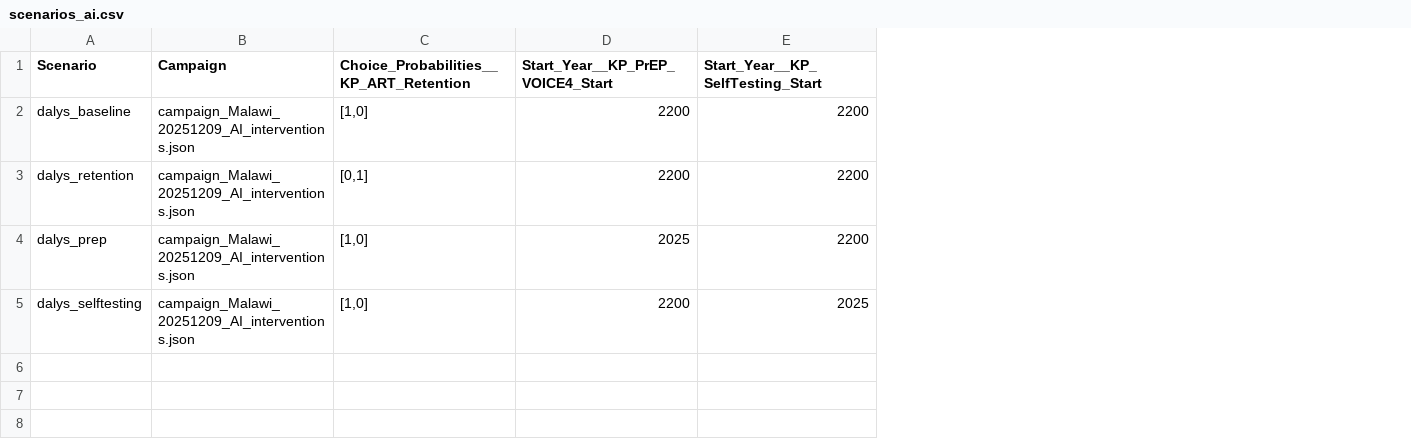
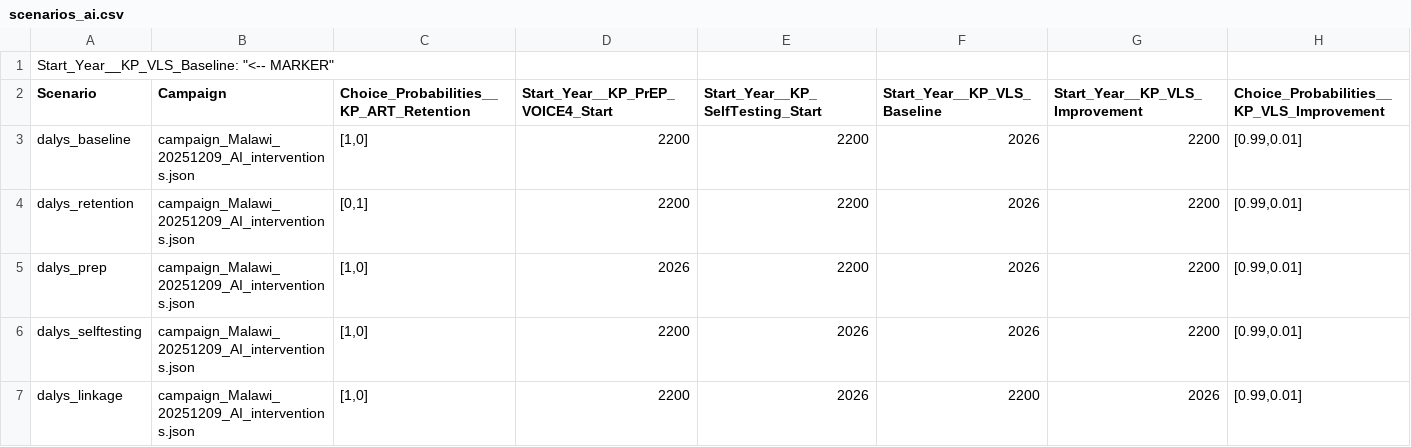
Before and after one commit to BershteynLab/MWI_MIHPSA, a CSV file: scenarios_ai.csv, drawn as a sheet; addresses are those after the commit; the diff names each change by its address in the sheet, - before the commit and + after, or states it on an @@ line.

Commit message:
Adding Linkage to care VLS improvement scenario

```diff
--- a/scenarios_ai.csv
+++ b/scenarios_ai.csv
+column F (Start_Year__KP_VLS_Baseline), rows 3-6: all 2026
+column G (Start_Year__KP_VLS_Improvement), rows 3-6: all 2200
+column H, rows 2-6: Choice_Probabilities__KP_VLS_Improvement | [0.99,0.01] | [0.99,0.01] | [0.99,0.01] | [0.99,0.01]
+row 1: Start_Year__KP_VLS_Baseline: "<-- MARKER"
-D5 (Start_Year__KP_PrEP_VOICE4_Start): 2025
+D5 (Start_Year__KP_PrEP_VOICE4_Start): 2026
-E6 (Start_Year__KP_SelfTesting_Start): 2025
+E6 (Start_Year__KP_SelfTesting_Start): 2026
+row 7: dalys_linkage | campaign_Malawi_20251209_AI_interventions.json | [1,0] | 2200 | 2026 | 2200 | 2026 | [0.99,0.01]
```
Also changed, not shown: 1 other file.
